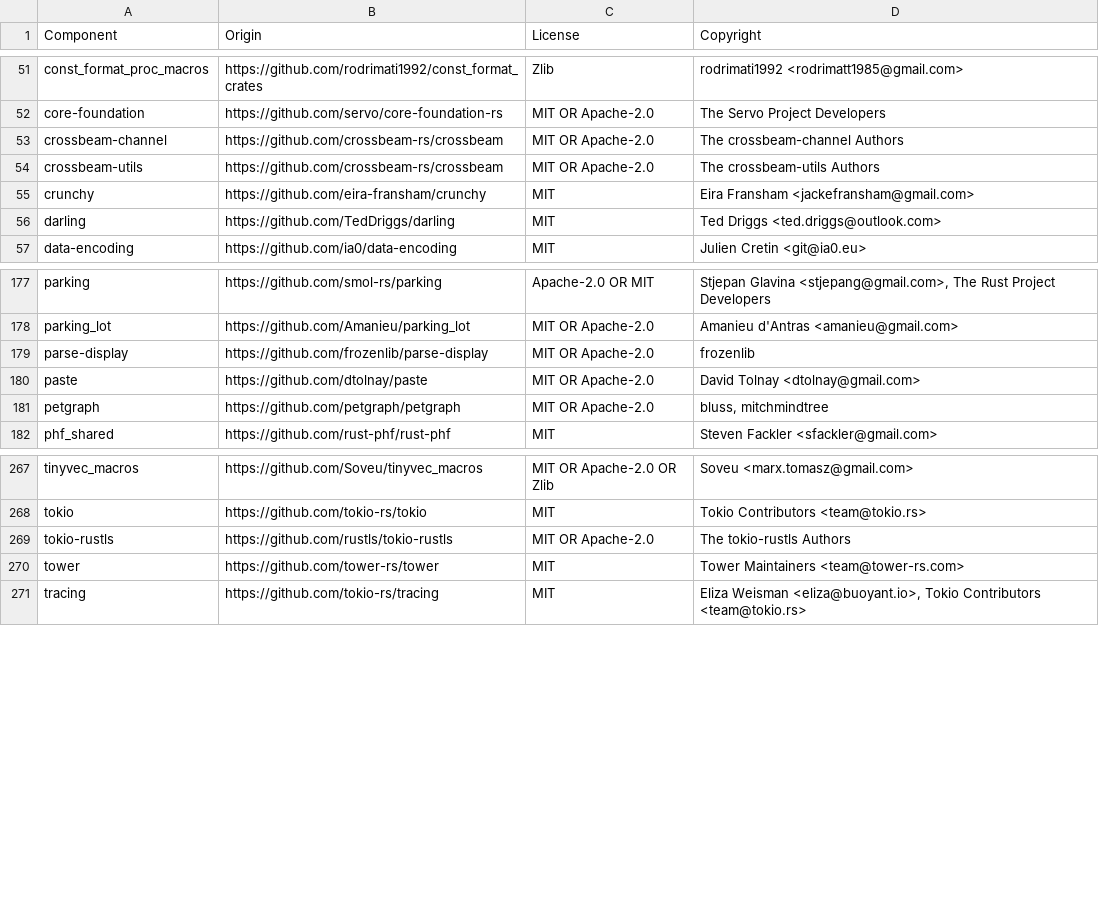
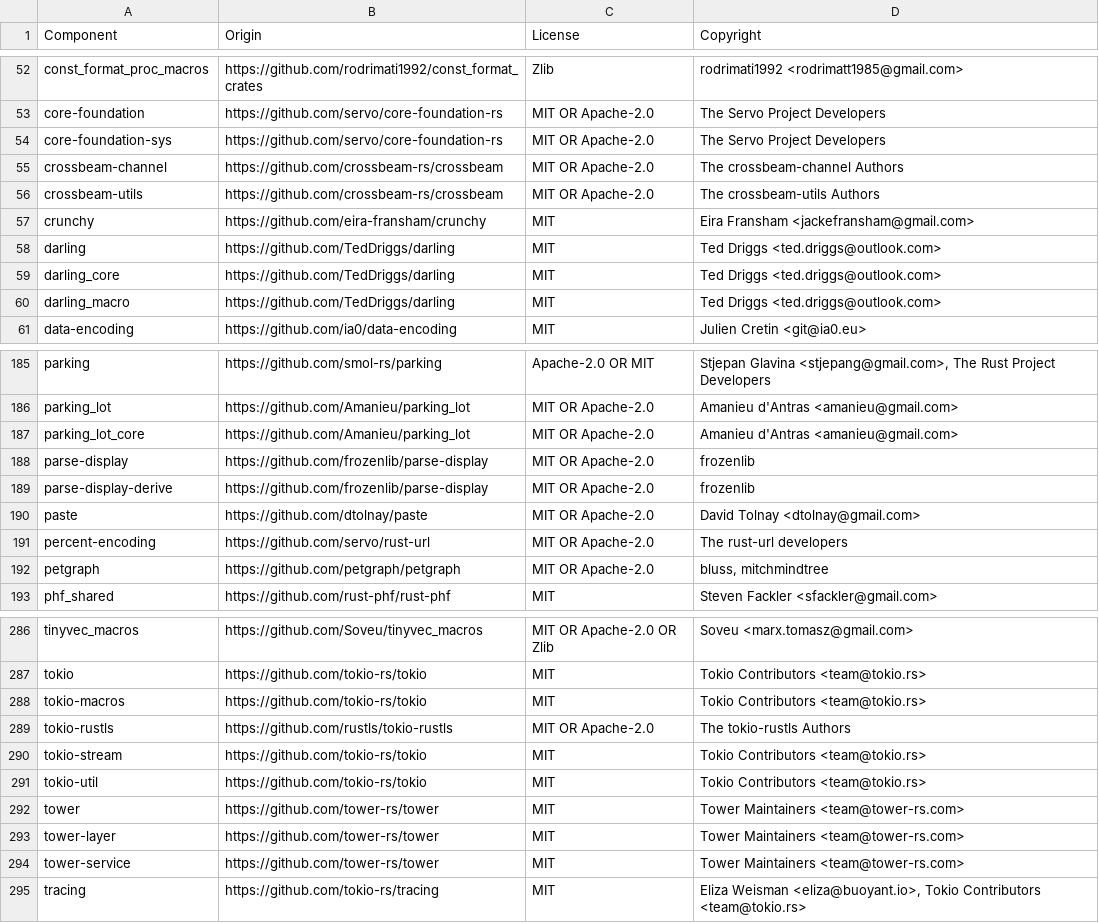
Before and after one commit to DataDog/dd-trace-rs, a CSV file: LICENSE-3rdparty.csv, drawn as a sheet; only a part is shown, gaps mark what is left out; the diff covers the shown part only; the diff names each change by its address in the sheet, - before the commit and + after, or states it on an @@ line.

Commit message:
try licenses created via docker container

```diff
--- a/LICENSE-3rdparty.csv
+++ b/LICENSE-3rdparty.csv
+row 54: core-foundation-sys | https://github.com/servo/core-foundation-rs | MIT OR Apache-2.0 | The Servo Project Developers
+row 59: darling_core | https://github.com/TedDriggs/darling | MIT | Ted Driggs <ted.driggs@outlook.com>
+row 60: darling_macro | https://github.com/TedDriggs/darling | MIT | Ted Driggs <ted.driggs@outlook.com>
+row 187: parking_lot_core | https://github.com/Amanieu/parking_lot | MIT OR Apache-2.0 | Amanieu d'Antras <amanieu@gmail.com>
+row 189: parse-display-derive | https://github.com/frozenlib/parse-display | MIT OR Apache-2.0 | frozenlib
+row 191: percent-encoding | https://github.com/servo/rust-url | MIT OR Apache-2.0 | The rust-url developers
+row 288: tokio-macros | https://github.com/tokio-rs/tokio | MIT | Tokio Contributors <team@tokio.rs>
+row 290: tokio-stream | https://github.com/tokio-rs/tokio | MIT | Tokio Contributors <team@tokio.rs>
+row 291: tokio-util | https://github.com/tokio-rs/tokio | MIT | Tokio Contributors <team@tokio.rs>
+row 293: tower-layer | https://github.com/tower-rs/tower | MIT | Tower Maintainers <team@tower-rs.com>
+row 294: tower-service | https://github.com/tower-rs/tower | MIT | Tower Maintainers <team@tower-rs.com>
```
Also changed, not shown: 16 added rows elsewhere in this file, 1 other file.
